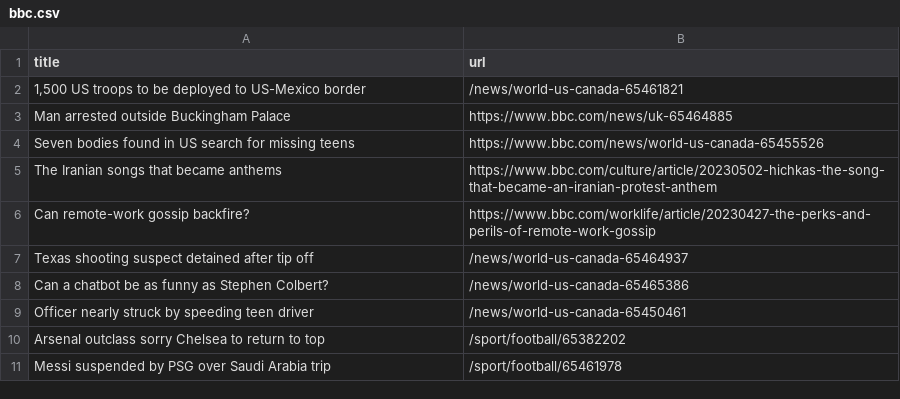
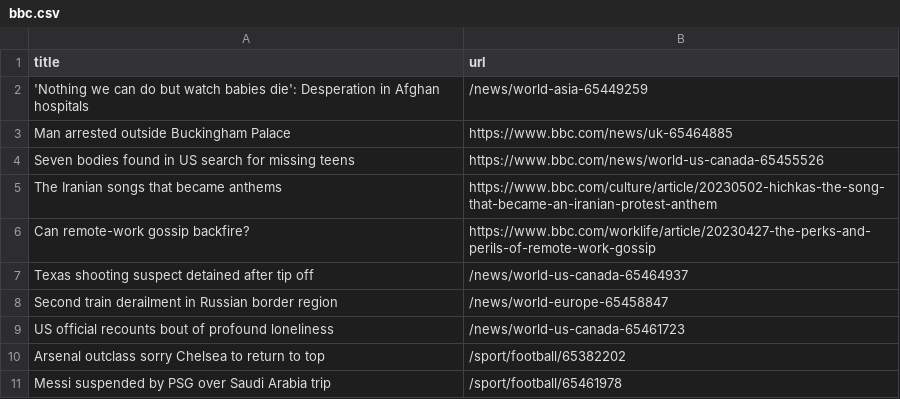
Before and after one commit to terril68/automatic-scraper, a CSV file: bbc.csv, drawn as a sheet; only a part is shown; removed rows and columns are numbered as before the commit, all else as after; the diff names each change by its address in the sheet, - before the commit and + after, or states it on an @@ line.

```diff
--- a/bbc.csv
+++ b/bbc.csv
-row 2: 1,500 US troops to be deployed to US-Mexico border | /news/world-us-canada-65461821
+row 2: 'Nothing we can do but watch babies die': Desperation in Afghan hospitals | /news/world-asia-65449259
-row 8: Can a chatbot be as funny as Stephen Colbert? | /news/world-us-canada-65465386
-row 9: Officer nearly struck by speeding teen driver | /news/world-us-canada-65450461
+row 8: Second train derailment in Russian border region | /news/world-europe-65458847
+row 9: US official recounts bout of profound loneliness | /news/world-us-canada-65461723
```
